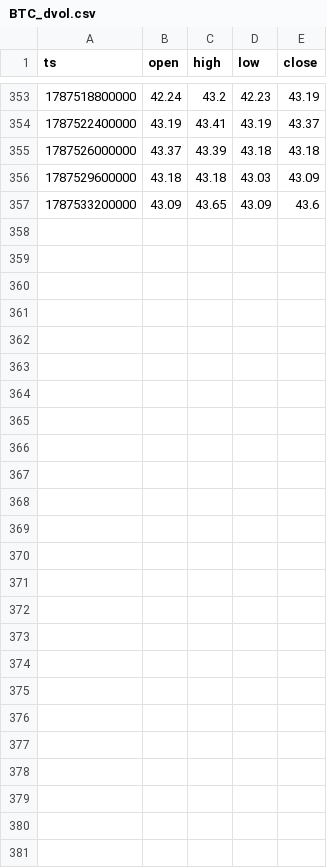
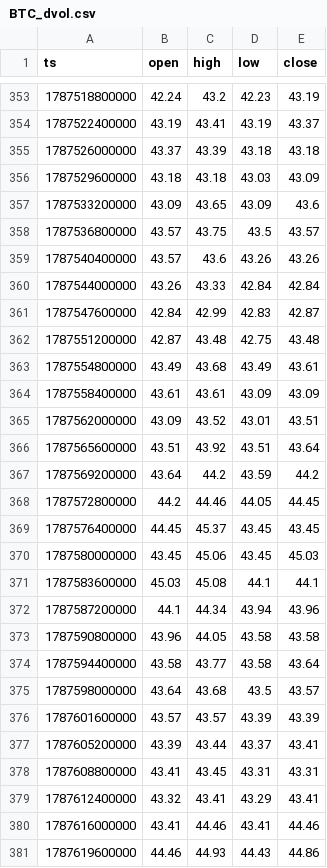
Before and after one commit to Lemonef/Quant, a CSV file: backtest/data/options/BTC_dvol.csv, drawn as a sheet; only a part is shown, gaps mark what is left out.

```diff
--- a/backtest/data/options/BTC_dvol.csv
+++ b/backtest/data/options/BTC_dvol.csv
@@ -357 +357,25 @@ ts,open,high,low,close
 1787533200000,43.09,43.65,43.09,43.6
+1787536800000,43.57,43.75,43.5,43.57
+1787540400000,43.57,43.6,43.26,43.26
+1787544000000,43.26,43.33,42.84,42.84
+1787547600000,42.84,42.99,42.83,42.87
+1787551200000,42.87,43.48,42.75,43.48
+1787554800000,43.49,43.68,43.49,43.61
+1787558400000,43.61,43.61,43.09,43.09
+1787562000000,43.09,43.52,43.01,43.51
+1787565600000,43.51,43.92,43.51,43.64
+1787569200000,43.64,44.2,43.59,44.2
+1787572800000,44.2,44.46,44.05,44.45
+1787576400000,44.45,45.37,43.45,43.45
+1787580000000,43.45,45.06,43.45,45.03
+1787583600000,45.03,45.08,44.1,44.1
+1787587200000,44.1,44.34,43.94,43.96
+1787590800000,43.96,44.05,43.58,43.58
+1787594400000,43.58,43.77,43.58,43.64
+1787598000000,43.64,43.68,43.5,43.57
+1787601600000,43.57,43.57,43.39,43.39
+1787605200000,43.39,43.44,43.37,43.41
+1787608800000,43.41,43.45,43.31,43.31
+1787612400000,43.32,43.41,43.29,43.41
+1787616000000,43.41,44.46,43.41,44.46
+1787619600000,44.46,44.93,44.43,44.86
```
Also changed, not shown: backtest/data/options/BTCUSDT_metrics_daily.csv, backtest/data/options/ETHUSDT_metrics_daily.csv, 4 other files.
